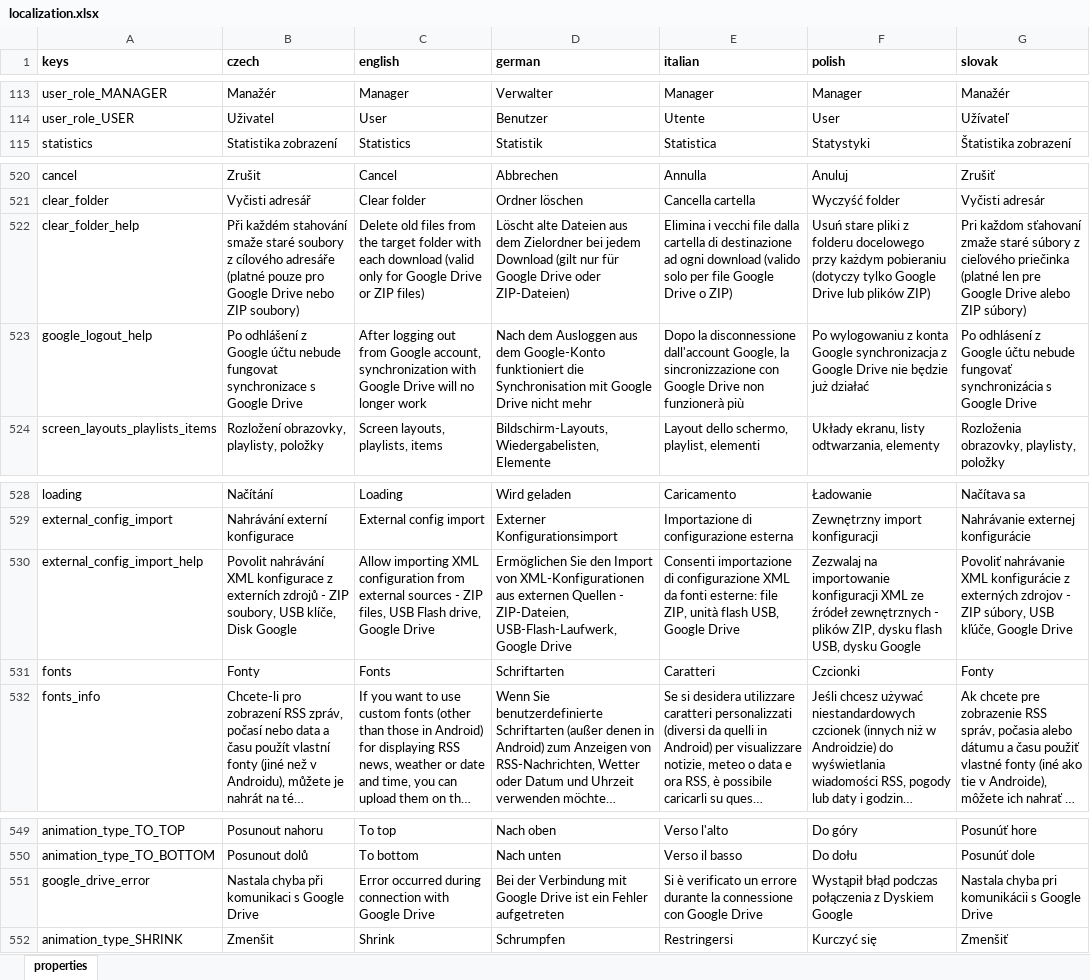
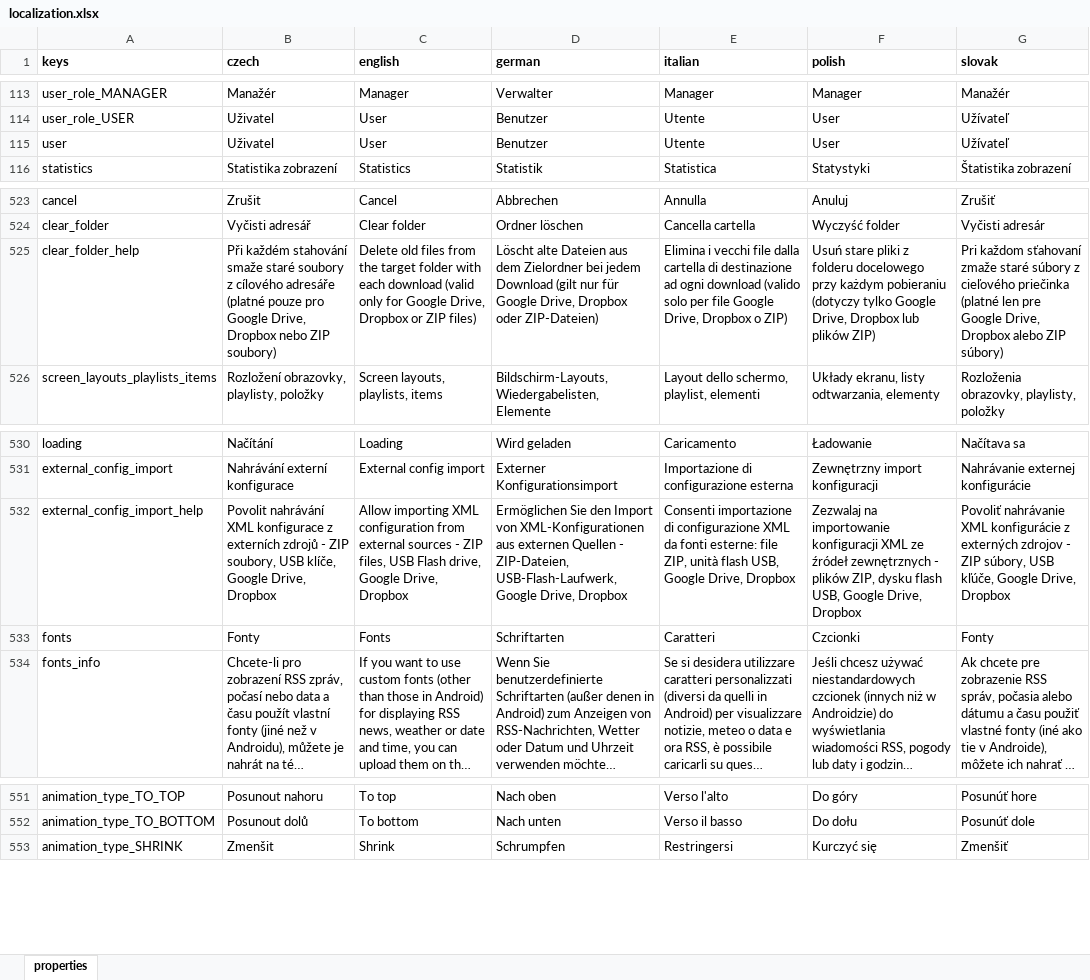
Before and after one commit to milan-fabian/slideshow-localization, an Excel workbook: backend/localization.xlsx, sheet properties, drawn as a sheet; only a part is shown, gaps mark what is left out; long unchanged cells end in …; values as stored, in another font and other column widths than the file's, no borders; removed rows and columns are numbered as before the commit, all else as after; the diff covers the shown part only; the diff names each change by its address in the sheet, - before the commit and + after, or states it on an @@ line.

```diff
--- a/backend/localization.xlsx (sheet properties)
+++ b/backend/localization.xlsx (sheet properties)
+row 115: user | Uživatel | User | Benutzer | Utente | User | Užívateľ
-B525 (czech): …pro Google Drive nebo ZIP…
+B525 (czech): …pro Google Drive, Dropbox nebo ZIP…
-C525 (english): …for Google Drive or ZIP…
+C525 (english): …for Google Drive, Dropbox or ZIP…
-D525 (german): …für Google Drive oder ZIP-Dateien)
+D525 (german): …für Google Drive, Dropbox oder ZIP-Dateien)
-E525 (italian): …file Google Drive o ZIP)
+E525 (italian): …file Google Drive, Dropbox o ZIP)
-F525 (polish): …tylko Google Drive lub plików…
+F525 (polish): …tylko Google Drive, Dropbox lub plików…
-G525 (slovak): …pre Google Drive alebo ZIP…
+G525 (slovak): …pre Google Drive, Dropbox alebo ZIP…
-row 523: google_logout_help | Po odhlášení z Google účtu nebude fungovat synchronizace s Google Drive | After logging out from Google account, synchronization with Google Drive will no longer work | Nach dem Ausloggen aus dem Google-Konto funktioniert die Synchronisation mit Google Drive nicht mehr | Dopo la disconnessione dall'account Google, la sincronizzazione con Google Drive non funzionerà più | Po wylogowaniu z konta Google synchronizacja z Google Drive nie będzie już działać | Po odhlásení z Google účtu nebude fungovať synchronizácia s Google Drive
-B532 (czech): …USB klíče, Disk Google
+B532 (czech): …USB klíče, Google Drive, Dropbox
-C532 (english): …drive, Google Drive
+C532 (english): …drive, Google Drive, Dropbox
-D532 (german): …USB-Flash-Laufwerk, Google Drive
+D532 (german): …USB-Flash-Laufwerk, Google Drive, Dropbox
-E532 (italian): …USB, Google Drive
+E532 (italian): …USB, Google Drive, Dropbox
-F532 (polish): …flash USB, dysku Google
+F532 (polish): …flash USB, Google Drive, Dropbox
-G532 (slovak): …kľúče, Google Drive
+G532 (slovak): …kľúče, Google Drive, Dropbox
-row 551: google_drive_error | Nastala chyba při komunikaci s Google Drive | Error occurred during connection with Google Drive | Bei der Verbindung mit Google Drive ist ein Fehler aufgetreten | Si è verificato un errore durante la connessione con Google Drive | Wystąpił błąd podczas połączenia z Dyskiem Google | Nastala chyba pri komunikácii s Google Drive
```
Also changed, not shown: 9 added rows, 7 removed rows and 15 edited cells elsewhere in this sheet, 6 other files.
